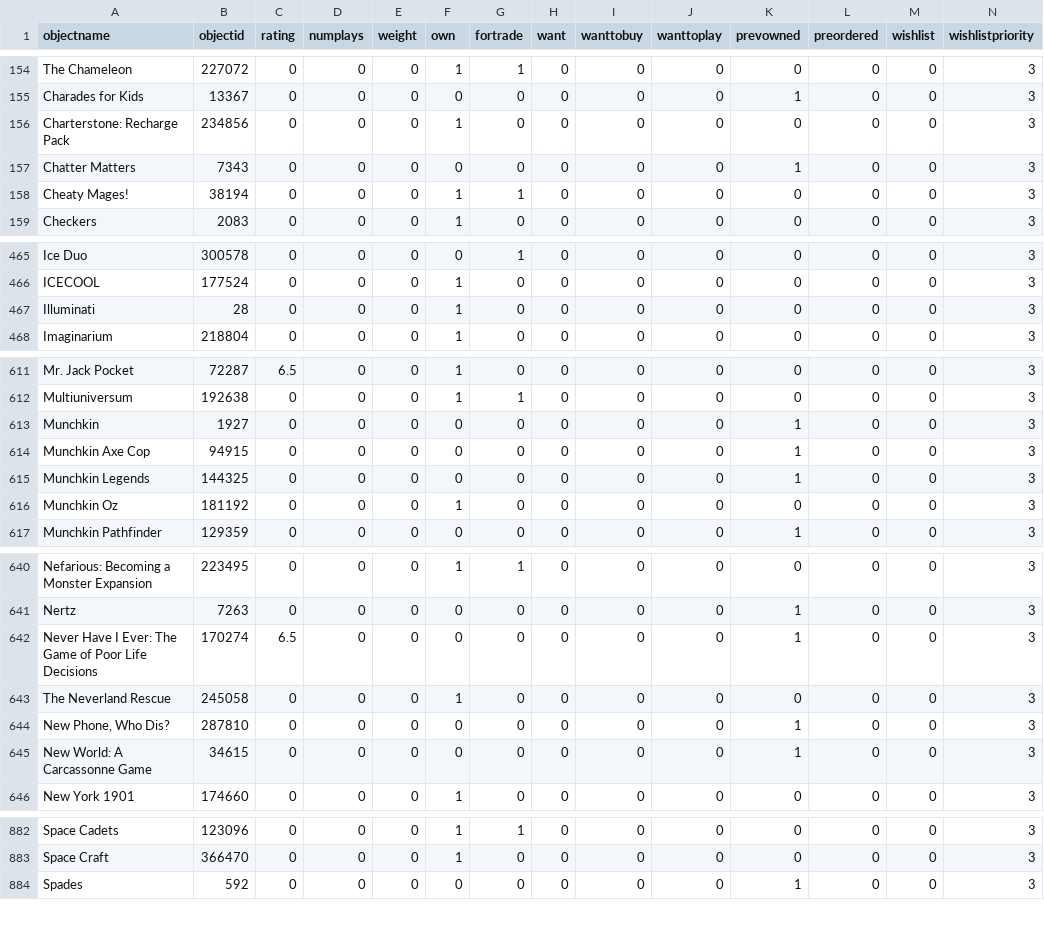
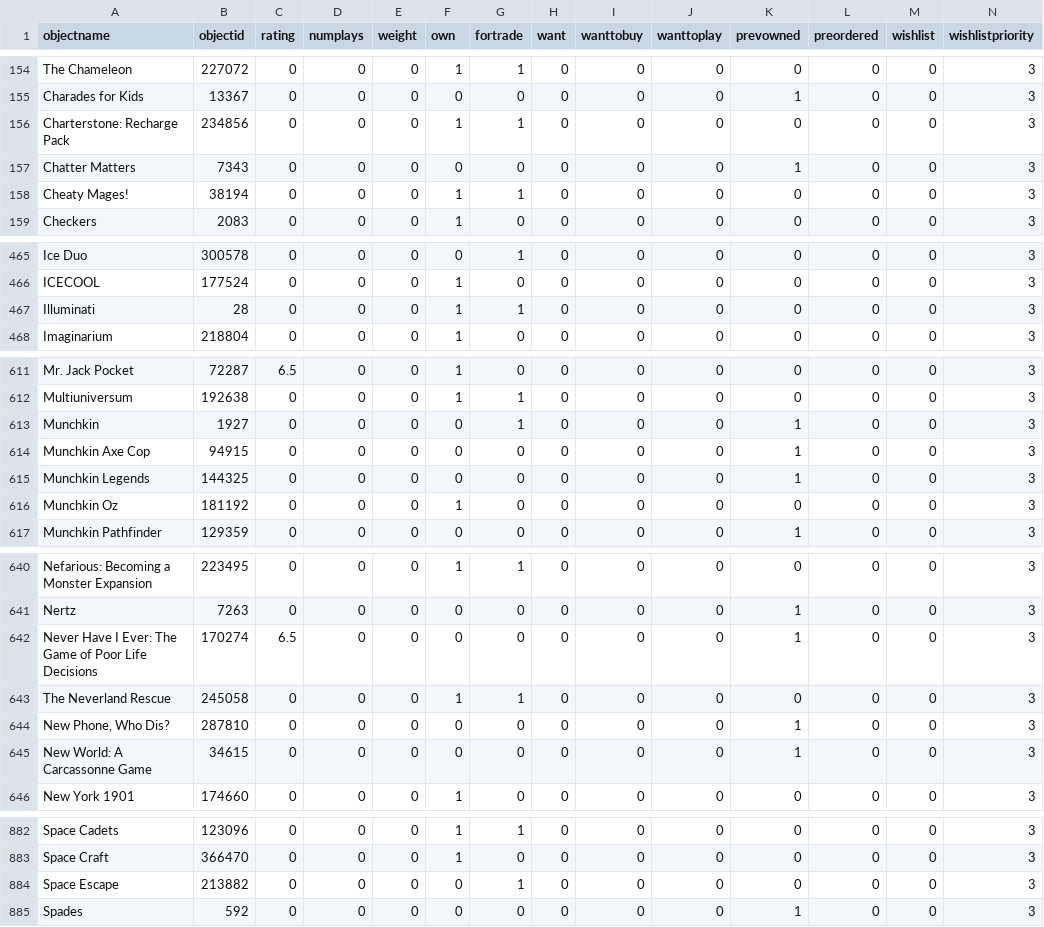
Before and after one commit to dpratt-mii/dpratt-mii.github.io, a CSV file: collection.csv, drawn as a sheet; only a part is shown, gaps mark what is left out; rows hold the shown columns only; the diff covers the shown part only; the diff names each change by its address in the sheet, - before the commit and + after, or states it on an @@ line.

```diff
--- a/collection.csv
+++ b/collection.csv
-G156 (fortrade): 0
+G156 (fortrade): 1
-G467 (fortrade): 0
+G467 (fortrade): 1
-G613 (fortrade): 0
+G613 (fortrade): 1
-G643 (fortrade): 0
+G643 (fortrade): 1
+row 884: Space Escape | 213882 | 0 | 0 | 0 | 0 | 1 | 0 | 0 | 0 | 0 | 0 | 0 | 3
```
Also changed, not shown: 4 edited cells elsewhere in this file.
